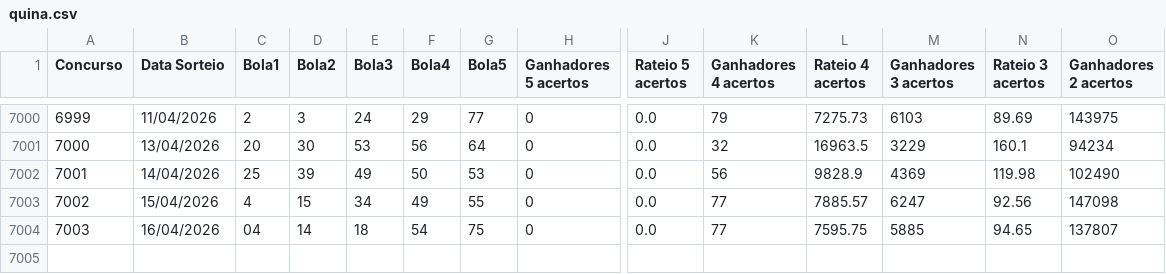
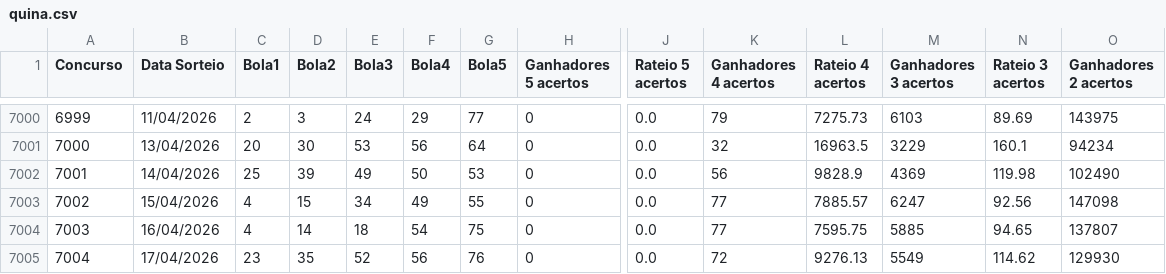
Before and after one commit to aretw0/loterias-caixa-db, a CSV file: data/quina.csv, drawn as a sheet; only a part is shown, gaps mark what is left out; rows hold the shown columns only; the diff names each change by its address in the sheet, - before the commit and + after, or states it on an @@ line.

```diff
--- a/data/quina.csv
+++ b/data/quina.csv
-C7004 (Bola1): 04
+C7004 (Bola1): 4
+row 7005: 7004 | 17/04/2026 | 23 | 35 | 52 | 56 | 76 | 0 | 0.0 | 72 | 9276.13 | 5549 | 114.62 | 129930
```
Also changed, not shown: data/lotofacil.csv.
